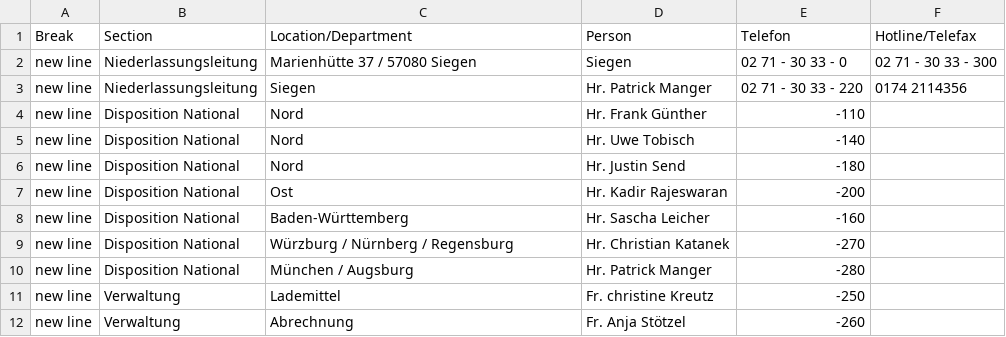
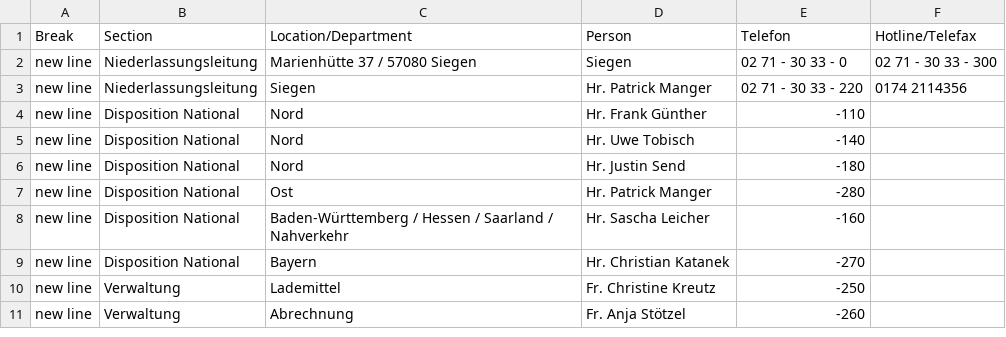
Before and after one commit to NeufraIT/neufra.eu, a CSV file: assets/files/locations/Personal DE.xlsx - SIE.csv, drawn as a sheet.

```diff
--- a/assets/files/locations/Personal DE.xlsx - SIE.csv
+++ b/assets/files/locations/Personal DE.xlsx - SIE.csv
@@ -6,7 +6,6 @@ new line,Disposition National,Nord ,Hr. Uwe Tobisch ,-140,
 new line,Disposition National,Nord ,Hr. Justin Send ,-180,
-new line,Disposition National,Ost ,Hr. Kadir Rajeswaran ,-200,
-new line,Disposition National,Baden-Württemberg ,Hr. Sascha Leicher ,-160,
-new line,Disposition National,Würzburg / Nürnberg / Regensburg ,Hr. Christian Katanek ,-270,
-new line,Disposition National,München / Augsburg ,Hr. Patrick Manger ,-280,
-new line,Verwaltung,Lademittel ,Fr. christine Kreutz ,-250,
+new line,Disposition National,Ost ,Hr. Patrick Manger ,-280,
+new line,Disposition National,Baden-Württemberg / Hessen / Saarland / Nahverkehr,Hr. Sascha Leicher ,-160,
+new line,Disposition National,Bayern,Hr. Christian Katanek ,-270,
+new line,Verwaltung,Lademittel ,Fr. Christine Kreutz ,-250,
 new line,Verwaltung,Abrechnung ,Fr. Anja Stötzel ,-260,
```
Also changed, not shown: assets/files/locations/Personal DE.xlsx - MAN.csv, assets/files/locations/Personal DE.xlsx - MUE.csv, 18 other files.
